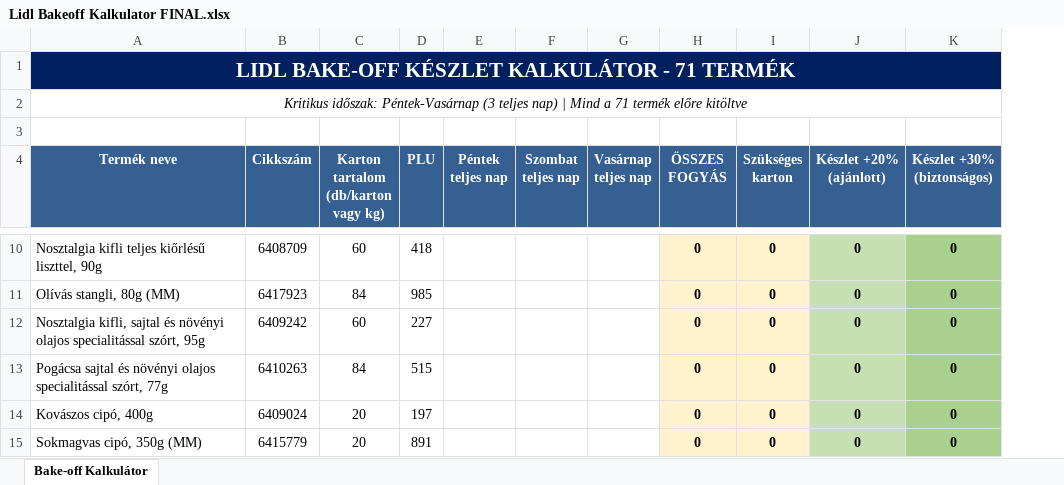
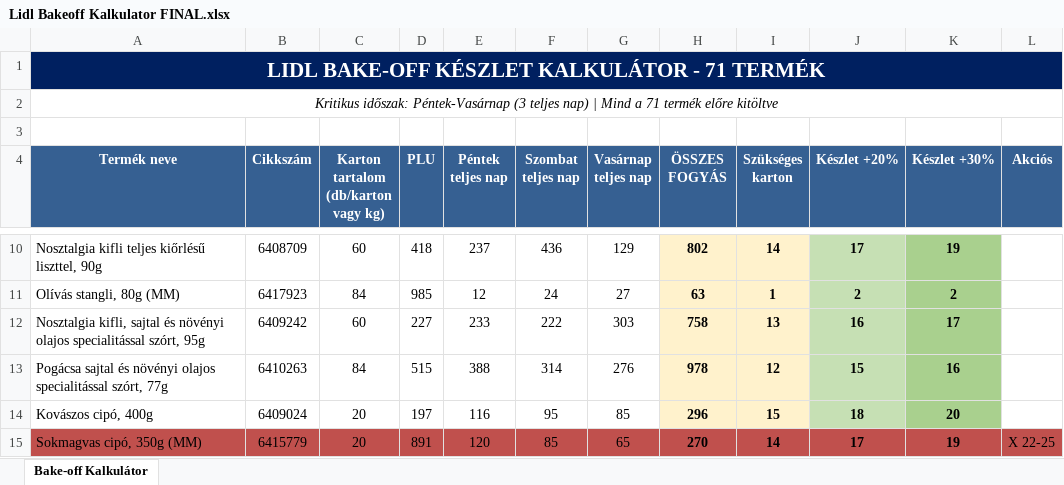
Before and after one commit to bbalu0401/Store343, an Excel workbook: Lidl Bakeoff Kalkulator FINAL.xlsx, sheet Bake-off Kalkulátor, drawn as a sheet; only a part is shown, gaps mark what is left out; values as stored, in another font and other column widths than the file's, no borders; removed rows and columns are numbered as before the commit, all else as after; the diff covers the shown part only; the diff names each change by its address in the sheet, - before the commit and + after, or states it on an @@ line.

```diff
--- a/Lidl Bakeoff Kalkulator FINAL.xlsx (sheet Bake-off Kalkulátor)
+++ b/Lidl Bakeoff Kalkulator FINAL.xlsx (sheet Bake-off Kalkulátor)
-column J (Készlet +20% (ajánlott)), rows 10-15: all 0
-column K (Készlet +30% (biztonságos)), rows 10-15: all 0
+column J (Készlet +20%), rows 10-15: 17 | 2 | 16 | 15 | 18 | 17
+column K (Készlet +30%), rows 10-15: 19 | 2 | 17 | 16 | 20 | 19
+column L (Akciós), row 15: X 22-25
-E10 (Péntek teljes nap): (empty)
+E10 (Péntek teljes nap): 237
-F10 (Szombat teljes nap): (empty)
+F10 (Szombat teljes nap): 436
-G10 (Vasárnap teljes nap): (empty)
+G10 (Vasárnap teljes nap): 129
-H10 (ÖSSZES FOGYÁS): 0
+H10 (ÖSSZES FOGYÁS): 802
-I10 (Szükséges karton): 0
+I10 (Szükséges karton): 14
-E11 (Péntek teljes nap): (empty)
+E11 (Péntek teljes nap): 12
-F11 (Szombat teljes nap): (empty)
+F11 (Szombat teljes nap): 24
-G11 (Vasárnap teljes nap): (empty)
+G11 (Vasárnap teljes nap): 27
-H11 (ÖSSZES FOGYÁS): 0
+H11 (ÖSSZES FOGYÁS): 63
-I11 (Szükséges karton): 0
+I11 (Szükséges karton): 1
-E12 (Péntek teljes nap): (empty)
+E12 (Péntek teljes nap): 233
-F12 (Szombat teljes nap): (empty)
+F12 (Szombat teljes nap): 222
-G12 (Vasárnap teljes nap): (empty)
+G12 (Vasárnap teljes nap): 303
-H12 (ÖSSZES FOGYÁS): 0
+H12 (ÖSSZES FOGYÁS): 758
-I12 (Szükséges karton): 0
+I12 (Szükséges karton): 13
-E13 (Péntek teljes nap): (empty)
+E13 (Péntek teljes nap): 388
-F13 (Szombat teljes nap): (empty)
+F13 (Szombat teljes nap): 314
-G13 (Vasárnap teljes nap): (empty)
+G13 (Vasárnap teljes nap): 276
-H13 (ÖSSZES FOGYÁS): 0
+H13 (ÖSSZES FOGYÁS): 978
-I13 (Szükséges karton): 0
+I13 (Szükséges karton): 12
-E14 (Péntek teljes nap): (empty)
+E14 (Péntek teljes nap): 116
-F14 (Szombat teljes nap): (empty)
+F14 (Szombat teljes nap): 95
-G14 (Vasárnap teljes nap): (empty)
+G14 (Vasárnap teljes nap): 85
-H14 (ÖSSZES FOGYÁS): 0
+H14 (ÖSSZES FOGYÁS): 296
-I14 (Szükséges karton): 0
+I14 (Szükséges karton): 15
-A15:G15 fill: none
+A15:G15 fill: #C0504D
-E15 (Péntek teljes nap): (empty)
+E15 (Péntek teljes nap): 120
-F15 (Szombat teljes nap): (empty)
+F15 (Szombat teljes nap): 85
-G15 (Vasárnap teljes nap): (empty)
+G15 (Vasárnap teljes nap): 65
-H15 (ÖSSZES FOGYÁS): 0
+H15 (ÖSSZES FOGYÁS): 270
-H15:I15 fill: #FFF2CC
+H15:I15 fill: #C0504D
-I15 (Szükséges karton): 0
+I15 (Szükséges karton): 14
```
Also changed, not shown: 20 removed rows, 281 edited cells, cell formats and merged cells elsewhere in this sheet.
